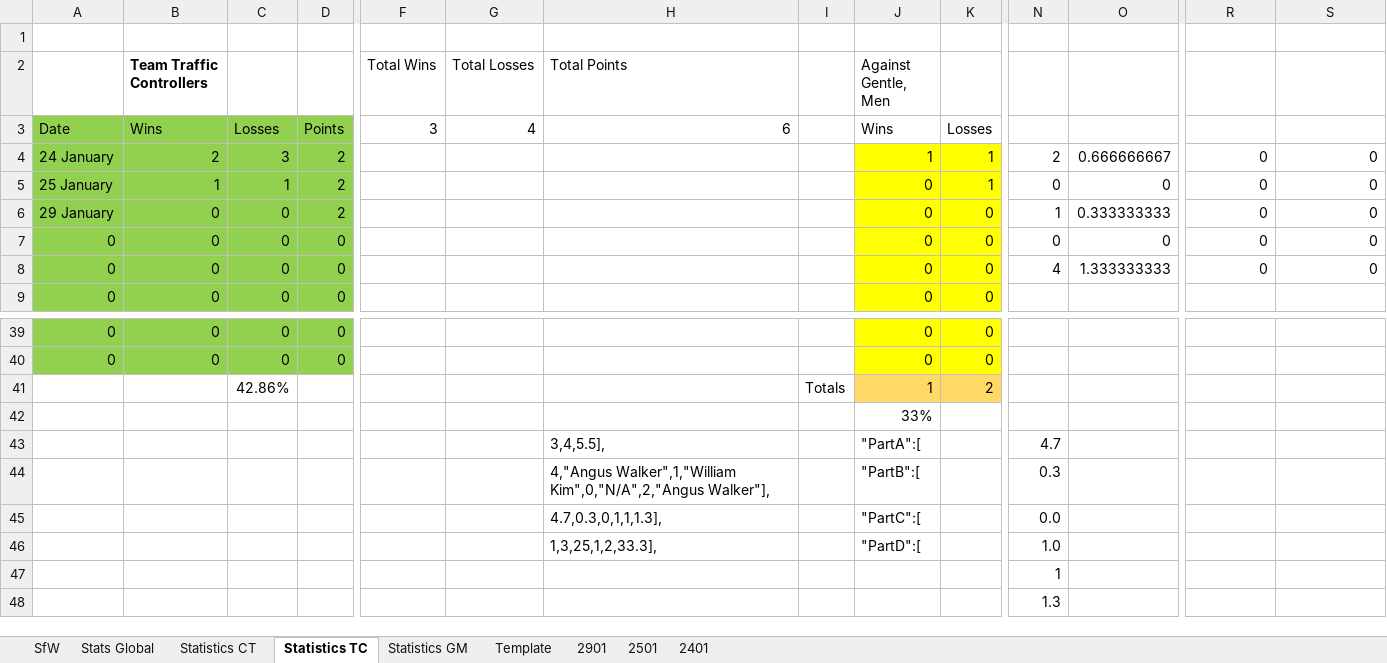
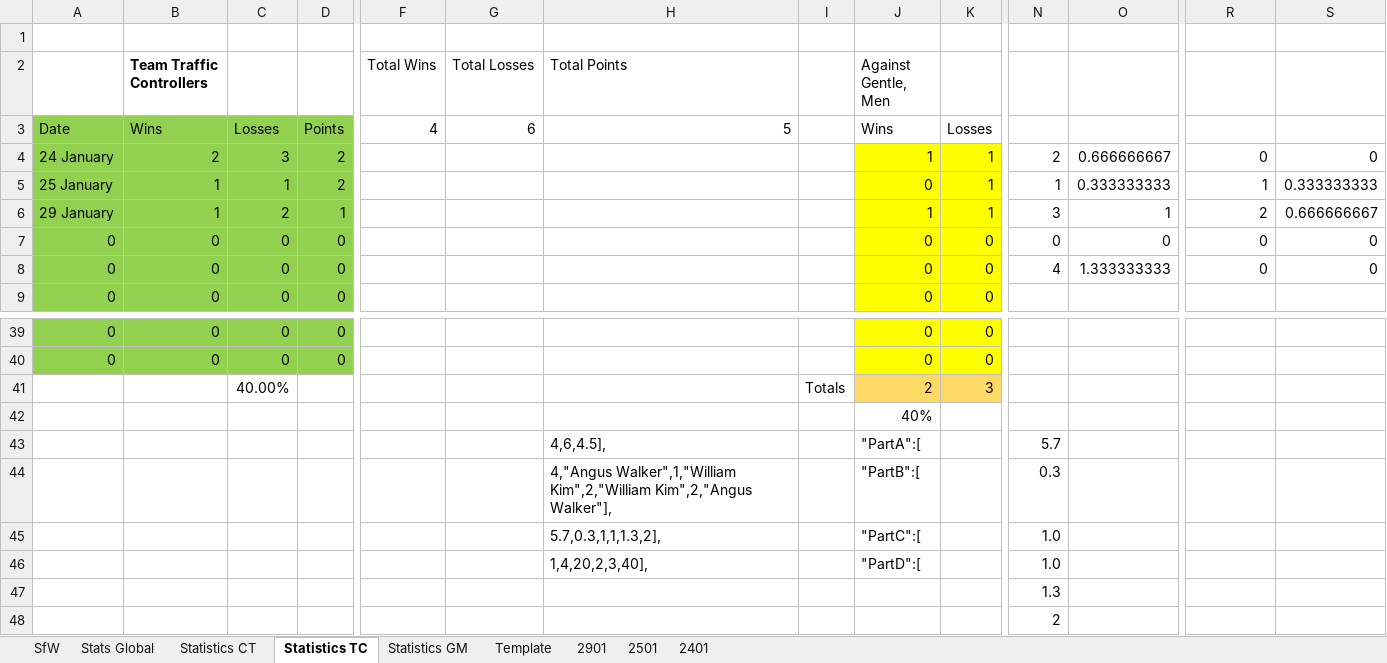
Before and after one commit to KingGoose20/LTBO, an Excel workbook: Other Files/PastResults.xlsx, sheet Statistics TC, drawn as a sheet; only a part is shown, gaps mark what is left out; values as stored, in another font and other column widths than the file's, no borders; table styles not drawn; removed rows and columns are numbered as before the commit, all else as after; rows hold the shown columns only; the diff names each change by its address in the sheet, - before the commit and + after, or states it on an @@ line.

```diff
--- a/Other Files/PastResults.xlsx (sheet Statistics TC)
+++ b/Other Files/PastResults.xlsx (sheet Statistics TC)
-F3 (Total Wins): 3
+F3 (Total Wins): 4
-G3 (Total Losses): 4
+G3 (Total Losses): 6
-H3 (Total Points): 6
+H3 (Total Points): 5
-N5: 0
+N5: 1
-O5: 0
+O5: 0.333333333
-R5: 0
+R5: 1
-S5: 0
+S5: 0.333333333
-B6 (Team Traffic Controllers): 0
+B6 (Team Traffic Controllers): 1
-C6: 0
+C6: 2
-D6: 2
+D6: 1
-J6 (Against Gentle, Men): 0
+J6 (Against Gentle, Men): 1
-K6: 0
+K6: 1
-N6: 1
+N6: 3
-O6: 0.333333333
+O6: 1
-R6: 0
+R6: 2
-S6: 0
+S6: 0.666666667
-row 41:  |  | 42.86% |  |  |  |  | Totals | 1 | 2
+row 41:  |  | 40.00% |  |  |  |  | Totals | 2 | 3
-J42 (Against Gentle, Men): 33%
+J42 (Against Gentle, Men): 40%
-H43 (Total Points): 3,4,5.5],
+H43 (Total Points): 4,6,4.5],
-N43: 4.7
+N43: 5.7
-H44 (Total Points): 4,"Angus Walker",1,"William Kim",0,"N/A",2,"Angus Walker"],
+H44 (Total Points): 4,"Angus Walker",1,"William Kim",2,"William Kim",2,"Angus Walker"],
-H45 (Total Points): 4.7,0.3,0,1,1,1.3],
+H45 (Total Points): 5.7,0.3,1,1,1.3,2],
-N45: 0.0
+N45: 1.0
-row 46:  |  |  |  |  |  | 1,3,25,1,2,33.3], |  | "PartD":[ |  | 1.0
+row 46:  |  |  |  |  |  | 1,4,20,2,3,40], |  | "PartD":[ |  | 1.0
-N47: 1
+N47: 1.3
-N48: 1.3
+N48: 2
```
Also changed, not shown: sheet 2901, sheet Stats Global, sheet SfW, sheet Statistics CT, sheet Statistics GM, formulas that keep their value, charts or pictures, 2 other files.
